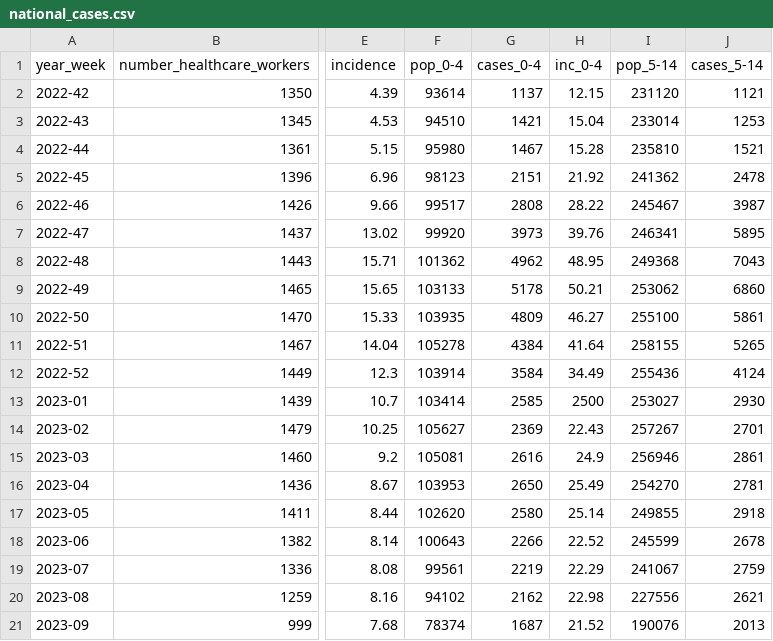
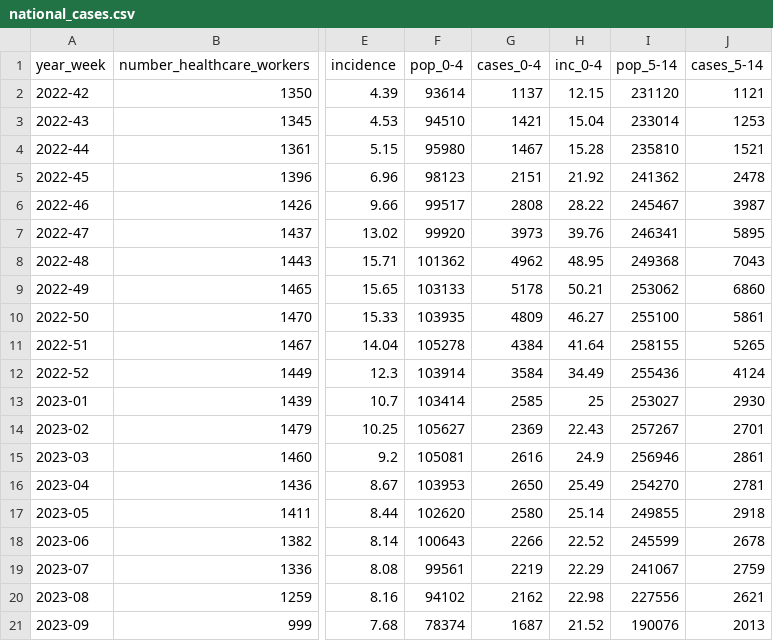
Before and after one commit to fbranda/influnet, a CSV file: flu-season/2022-2023/epidemiological_data/national_cases.csv, drawn as a sheet; only a part is shown, gaps mark what is left out; the diff names each change by its address in the sheet, - before the commit and + after, or states it on an @@ line.

```diff
--- a/flu-season/2022-2023/epidemiological_data/national_cases.csv
+++ b/flu-season/2022-2023/epidemiological_data/national_cases.csv
-H13 (inc_0-4): 2500
+H13 (inc_0-4): 25
```
Also changed, not shown: flu-season/2022-2023/epidemiological_data/regional_cases.csv.
